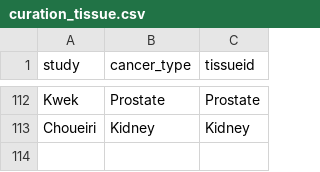
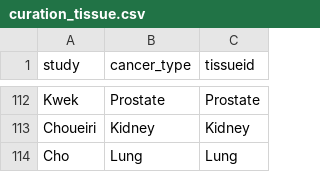
Before and after one commit to BHKLAB-DataProcessing/ICB_Common, a CSV file: data/curation_tissue.csv, drawn as a sheet; only a part is shown, gaps mark what is left out; the diff names each change by its address in the sheet, - before the commit and + after, or states it on an @@ line.

```diff
--- a/data/curation_tissue.csv
+++ b/data/curation_tissue.csv
+row 114: Cho | Lung | Lung
```
Also changed, not shown: data/DATASET_LOAD_INFO.csv.
